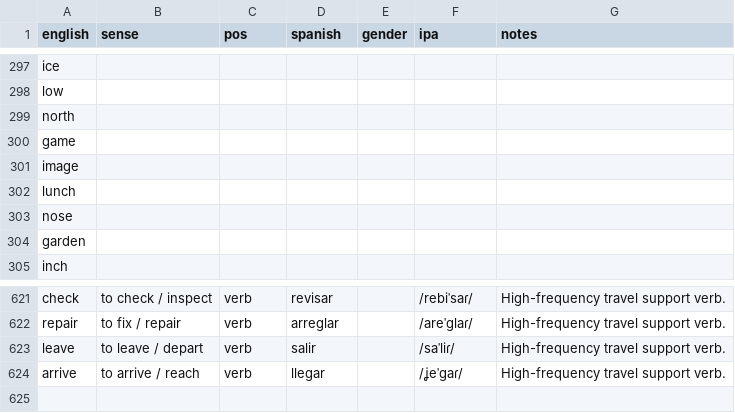
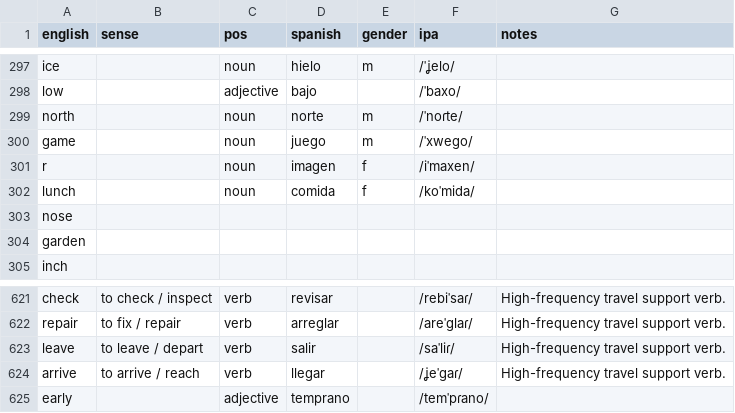
Before and after one commit to markgrovs/anki_spanish, a CSV file: 625_structured.es.csv, drawn as a sheet; only a part is shown, gaps mark what is left out; removed rows and columns are numbered as before the commit, all else as after; the diff covers the shown part only; the diff names each change by its address in the sheet, - before the commit and + after, or states it on an @@ line.

Commit message:
feat: Update vocabulary entries with new translations and corresponding images for various terms

```diff
--- a/625_structured.es.csv
+++ b/625_structured.es.csv
-C297 (pos): (empty)
+C297 (pos): noun
-D297 (spanish): (empty)
+D297 (spanish): hielo
-E297 (gender): (empty)
+E297 (gender): m
-F297 (ipa): (empty)
+F297 (ipa): /ˈʝelo/
-C298 (pos): (empty)
+C298 (pos): adjective
-D298 (spanish): (empty)
+D298 (spanish): bajo
-F298 (ipa): (empty)
+F298 (ipa): /ˈbaxo/
-C299:C300 (pos): (empty)
+C299:C300 (pos): noun
-D299 (spanish): (empty)
+D299 (spanish): norte
-E299:E300 (gender): (empty)
+E299:E300 (gender): m
-F299 (ipa): (empty)
+F299 (ipa): /ˈnoɾte/
-D300 (spanish): (empty)
+D300 (spanish): juego
-F300 (ipa): (empty)
+F300 (ipa): /ˈxweɡo/
-row 301: image
+row 301: r |  | noun | imagen | f | /iˈmaxen/
-C302 (pos): (empty)
+C302 (pos): noun
-D302 (spanish): (empty)
+D302 (spanish): comida
-E302 (gender): (empty)
+E302 (gender): f
-F302 (ipa): (empty)
+F302 (ipa): /koˈmida/
+row 625: early |  | adjective | temprano |  | /temˈpɾano/
```
Also changed, not shown: 72 edited cells elsewhere in this file, 26 other files.
